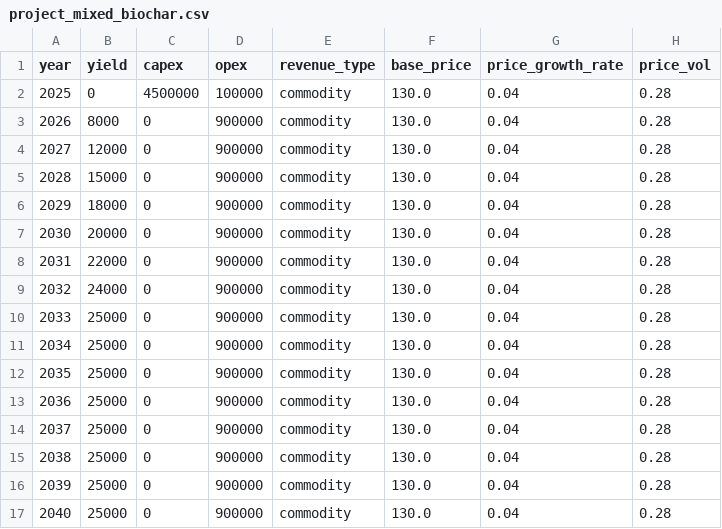
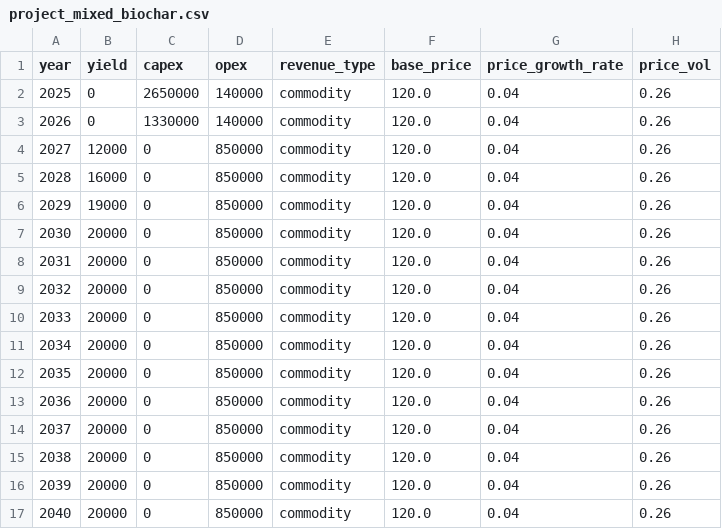
Before and after one commit to lwei-seedling/calibration-tool, a CSV file: examples/ui_sample/vehicle_3_mixed/project_mixed_biochar.csv, drawn as a sheet.

```diff
--- a/examples/ui_sample/vehicle_3_mixed/project_mixed_biochar.csv
+++ b/examples/ui_sample/vehicle_3_mixed/project_mixed_biochar.csv
@@ -1,17 +1,17 @@
 year,yield,capex,opex,revenue_type,base_price,price_growth_rate,price_vol
-2025,0,4500000,100000,commodity,130.0,0.04,0.28
-2026,8000,0,900000,commodity,130.0,0.04,0.28
-2027,12000,0,900000,commodity,130.0,0.04,0.28
-2028,15000,0,900000,commodity,130.0,0.04,0.28
-2029,18000,0,900000,commodity,130.0,0.04,0.28
-2030,20000,0,900000,commodity,130.0,0.04,0.28
-2031,22000,0,900000,commodity,130.0,0.04,0.28
-2032,24000,0,900000,commodity,130.0,0.04,0.28
-2033,25000,0,900000,commodity,130.0,0.04,0.28
-2034,25000,0,900000,commodity,130.0,0.04,0.28
-2035,25000,0,900000,commodity,130.0,0.04,0.28
-2036,25000,0,900000,commodity,130.0,0.04,0.28
-2037,25000,0,900000,commodity,130.0,0.04,0.28
-2038,25000,0,900000,commodity,130.0,0.04,0.28
-2039,25000,0,900000,commodity,130.0,0.04,0.28
-2040,25000,0,900000,commodity,130.0,0.04,0.28
+2025,0,2650000,140000,commodity,120.0,0.04,0.26
+2026,0,1330000,140000,commodity,120.0,0.04,0.26
+2027,12000,0,850000,commodity,120.0,0.04,0.26
+2028,16000,0,850000,commodity,120.0,0.04,0.26
+2029,19000,0,850000,commodity,120.0,0.04,0.26
+2030,20000,0,850000,commodity,120.0,0.04,0.26
+2031,20000,0,850000,commodity,120.0,0.04,0.26
+2032,20000,0,850000,commodity,120.0,0.04,0.26
+2033,20000,0,850000,commodity,120.0,0.04,0.26
+2034,20000,0,850000,commodity,120.0,0.04,0.26
+2035,20000,0,850000,commodity,120.0,0.04,0.26
+2036,20000,0,850000,commodity,120.0,0.04,0.26
+2037,20000,0,850000,commodity,120.0,0.04,0.26
+2038,20000,0,850000,commodity,120.0,0.04,0.26
+2039,20000,0,850000,commodity,120.0,0.04,0.26
+2040,20000,0,850000,commodity,120.0,0.04,0.26
```
Also changed, not shown: examples/ui_sample/vehicle_1_forestry/project_forestry_arr.csv, examples/ui_sample/vehicle_1_forestry/project_forestry_risky.csv, 6 other files.
